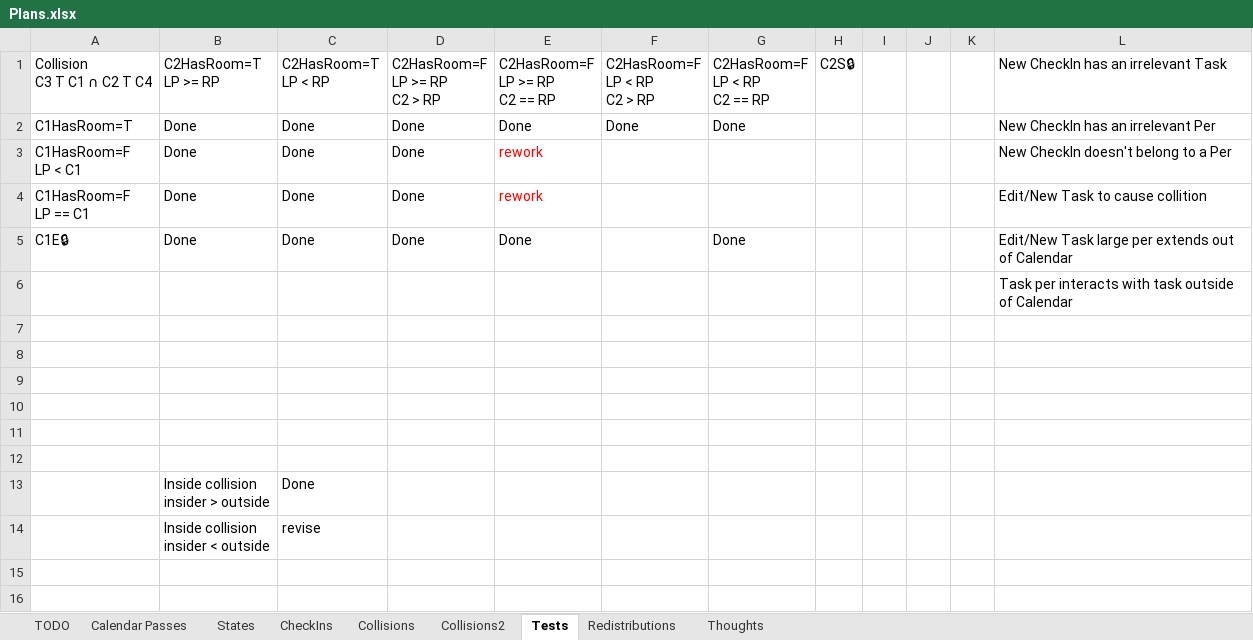
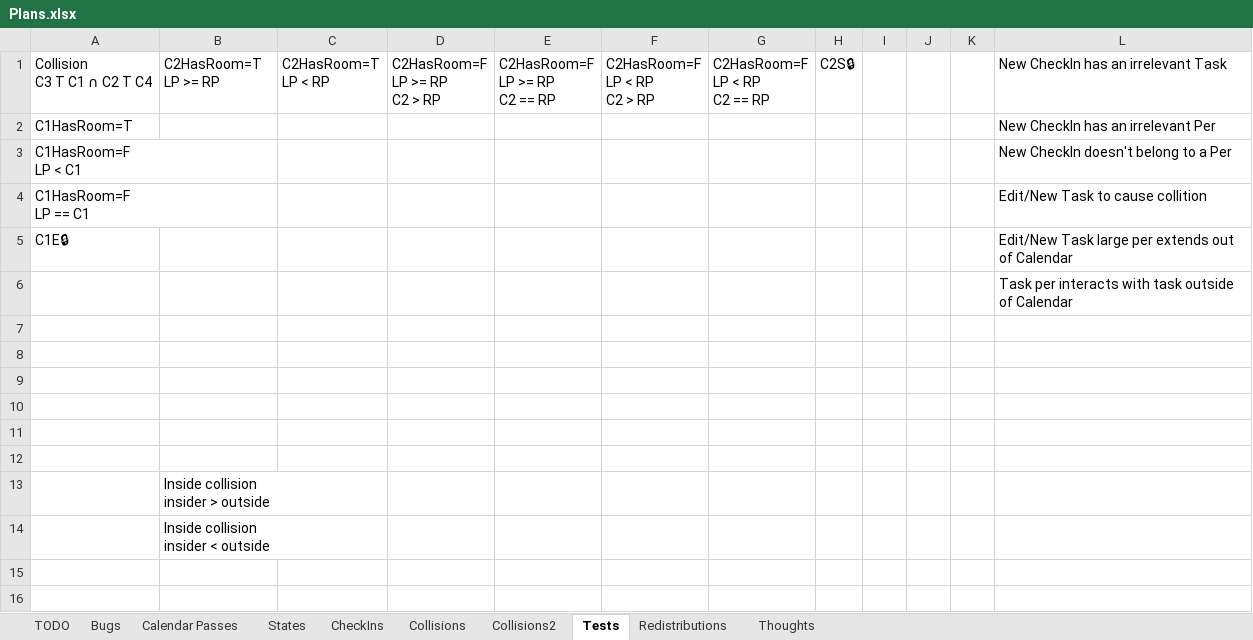
Before and after one commit to NuCode1497/TimekeeperWPF, an Excel workbook: Plans.xlsx, sheet Tests, drawn as a sheet; only a part is shown; values as stored, in another font and other column widths than the file's, no borders; conditional formats and table styles not drawn; removed rows and columns are numbered as before the commit, all else as after; the diff names each change by its address in the sheet, - before the commit and + after, or states it on an @@ line.

```diff
--- a/Plans.xlsx (sheet Tests)
+++ b/Plans.xlsx (sheet Tests)
+sheet tab: Bugs
-row 2: C1HasRoom=T | Done | Done | Done | Done | Done | Done |  |  |  |  | New CheckIn has an irrelevant Per
+row 2: C1HasRoom=T |  |  |  |  |  |  |  |  |  |  | New CheckIn has an irrelevant Per
-B3:B4: Done
+B3:B4: (empty)
-C3:C4: Done
+C3:C4: (empty)
-D3:D4: Done
+D3:D4: (empty)
-E3:E4: rework
+E3:E4: (empty)
-row 5: C1E🔒 | Done | Done | Done | Done |  | Done |  |  |  |  | Edit/New Task large per extends out of Calendar
+row 5: C1E🔒 |  |  |  |  |  |  |  |  |  |  | Edit/New Task large per extends out of Calendar
-C13: Done
+C13: (empty)
-C14: revise
+C14: (empty)
```
Also changed, not shown: sheet TODO, 9 other files.
